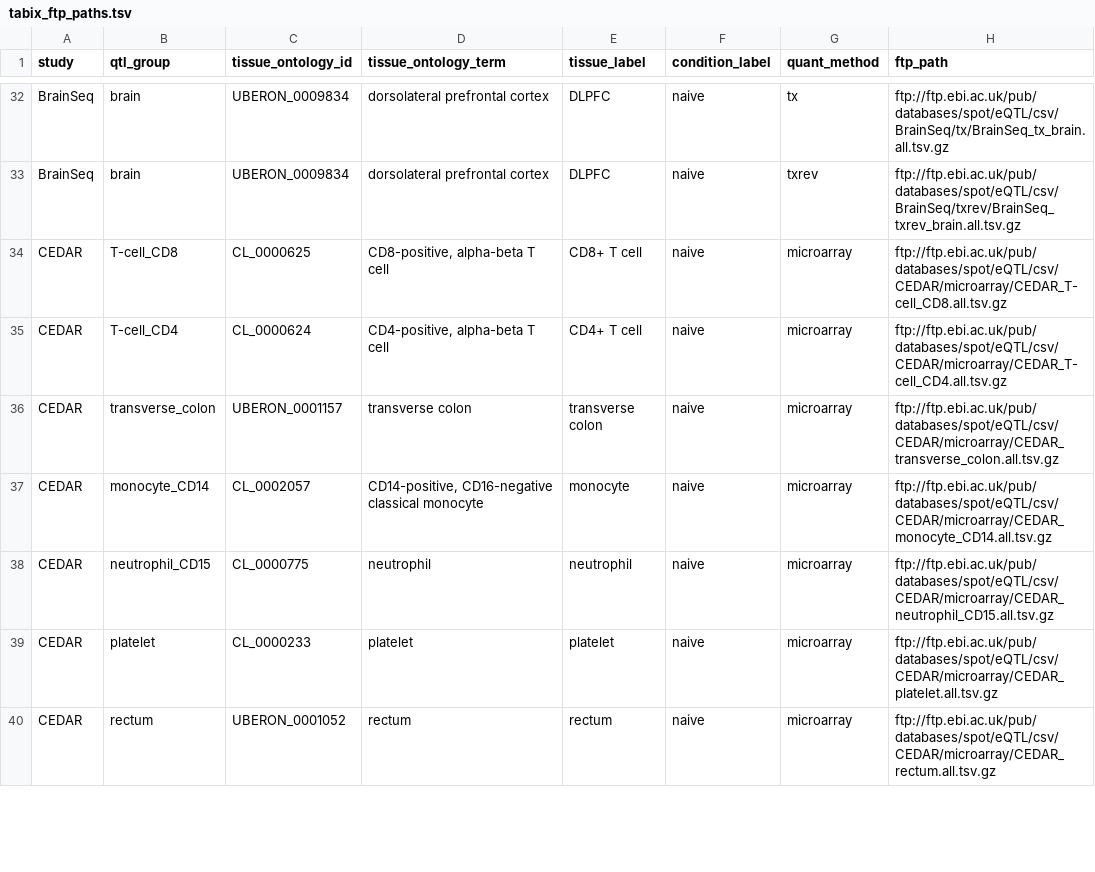
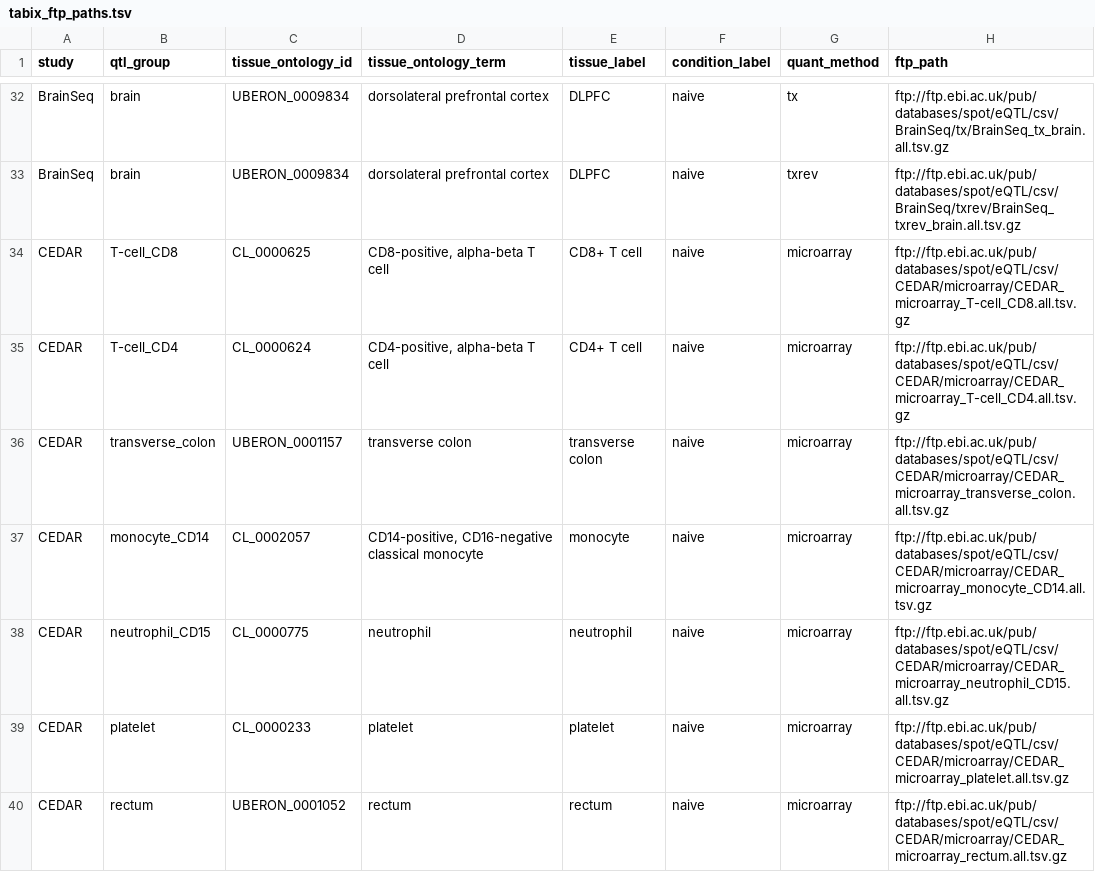
Before and after one commit to eQTL-Catalogue/eQTL-Catalogue-resources, a TSV file: tabix/tabix_ftp_paths.tsv, drawn as a sheet; only a part is shown, gaps mark what is left out; the diff covers the shown part only.

Commit message:
Update microarray FTP paths

```diff
--- a/tabix/tabix_ftp_paths.tsv
+++ b/tabix/tabix_ftp_paths.tsv
@@ -33,8 +33,8 @@ BrainSeq	brain	UBERON_0009834	"dorsolateral prefrontal cortex"	DLPFC	naive	tx	ft
 BrainSeq	brain	UBERON_0009834	"dorsolateral prefrontal cortex"	DLPFC	naive	txrev	ftp://ftp.ebi.ac.uk/pub/databases/spot/eQTL/csv/BrainSeq/txrev/BrainSeq_txrev_brain.all.tsv.gz
-CEDAR	T-cell_CD8	CL_0000625	"CD8-positive, alpha-beta T cell"	CD8+ T cell	naive	microarray	ftp://ftp.ebi.ac.uk/pub/databases/spot/eQTL/csv/CEDAR/microarray/CEDAR_T-cell_CD8.all.tsv.gz
-CEDAR	T-cell_CD4	CL_0000624	"CD4-positive, alpha-beta T cell"	CD4+ T cell	naive	microarray	ftp://ftp.ebi.ac.uk/pub/databases/spot/eQTL/csv/CEDAR/microarray/CEDAR_T-cell_CD4.all.tsv.gz
-CEDAR	transverse_colon	UBERON_0001157	"transverse colon"	transverse colon	naive	microarray	ftp://ftp.ebi.ac.uk/pub/databases/spot/eQTL/csv/CEDAR/microarray/CEDAR_transverse_colon.all.tsv.gz
-CEDAR	monocyte_CD14	CL_0002057	"CD14-positive, CD16-negative classical monocyte"	monocyte	naive	microarray	ftp://ftp.ebi.ac.uk/pub/databases/spot/eQTL/csv/CEDAR/microarray/CEDAR_monocyte_CD14.all.tsv.gz
-CEDAR	neutrophil_CD15	CL_0000775	"neutrophil"	neutrophil	naive	microarray	ftp://ftp.ebi.ac.uk/pub/databases/spot/eQTL/csv/CEDAR/microarray/CEDAR_neutrophil_CD15.all.tsv.gz
-CEDAR	platelet	CL_0000233	"platelet"	platelet	naive	microarray	ftp://ftp.ebi.ac.uk/pub/databases/spot/eQTL/csv/CEDAR/microarray/CEDAR_platelet.all.tsv.gz
-CEDAR	rectum	UBERON_0001052	"rectum"	rectum	naive	microarray	ftp://ftp.ebi.ac.uk/pub/databases/spot/eQTL/csv/CEDAR/microarray/CEDAR_rectum.all.tsv.gz
+CEDAR	T-cell_CD8	CL_0000625	"CD8-positive, alpha-beta T cell"	CD8+ T cell	naive	microarray	ftp://ftp.ebi.ac.uk/pub/databases/spot/eQTL/csv/CEDAR/microarray/CEDAR_microarray_T-cell_CD8.all.tsv.gz
+CEDAR	T-cell_CD4	CL_0000624	"CD4-positive, alpha-beta T cell"	CD4+ T cell	naive	microarray	ftp://ftp.ebi.ac.uk/pub/databases/spot/eQTL/csv/CEDAR/microarray/CEDAR_microarray_T-cell_CD4.all.tsv.gz
+CEDAR	transverse_colon	UBERON_0001157	"transverse colon"	transverse colon	naive	microarray	ftp://ftp.ebi.ac.uk/pub/databases/spot/eQTL/csv/CEDAR/microarray/CEDAR_microarray_transverse_colon.all.tsv.gz
+CEDAR	monocyte_CD14	CL_0002057	"CD14-positive, CD16-negative classical monocyte"	monocyte	naive	microarray	ftp://ftp.ebi.ac.uk/pub/databases/spot/eQTL/csv/CEDAR/microarray/CEDAR_microarray_monocyte_CD14.all.tsv.gz
+CEDAR	neutrophil_CD15	CL_0000775	"neutrophil"	neutrophil	naive	microarray	ftp://ftp.ebi.ac.uk/pub/databases/spot/eQTL/csv/CEDAR/microarray/CEDAR_microarray_neutrophil_CD15.all.tsv.gz
+CEDAR	platelet	CL_0000233	"platelet"	platelet	naive	microarray	ftp://ftp.ebi.ac.uk/pub/databases/spot/eQTL/csv/CEDAR/microarray/CEDAR_microarray_platelet.all.tsv.gz
+CEDAR	rectum	UBERON_0001052	"rectum"	rectum	naive	microarray	ftp://ftp.ebi.ac.uk/pub/databases/spot/eQTL/csv/CEDAR/microarray/CEDAR_microarray_rectum.all.tsv.gz
```
Also changed, not shown: 10 edited cells elsewhere in this file.
